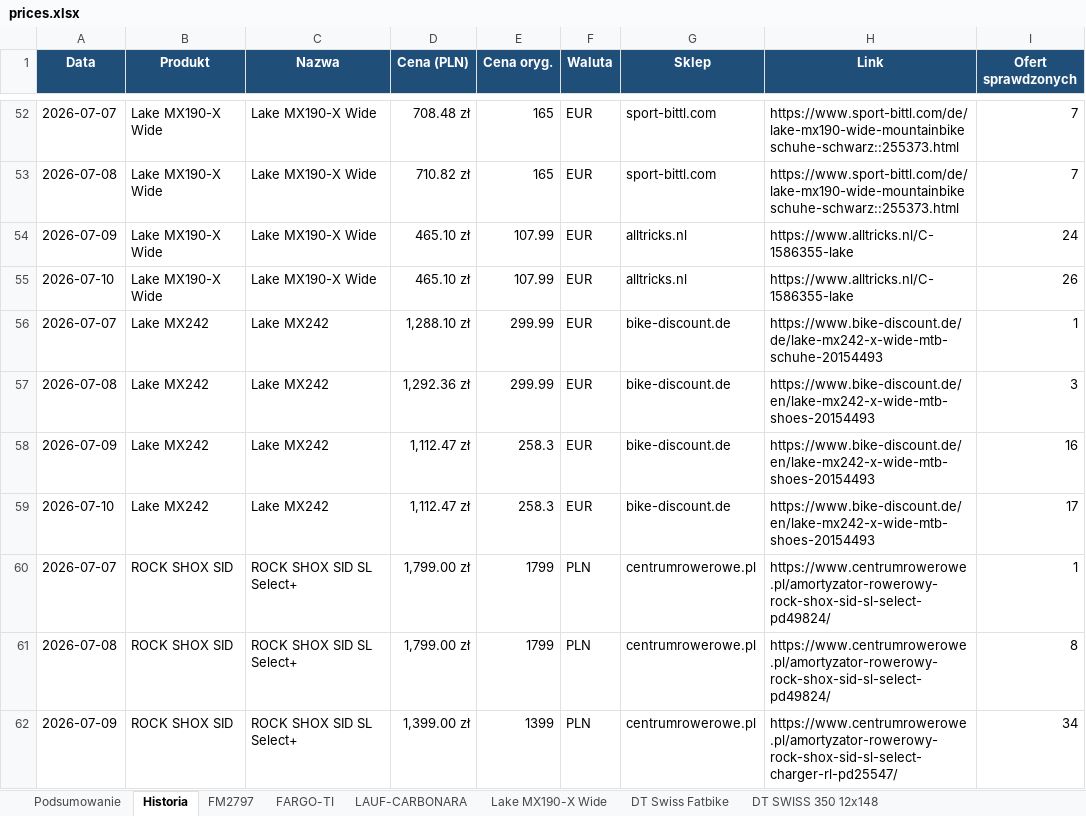
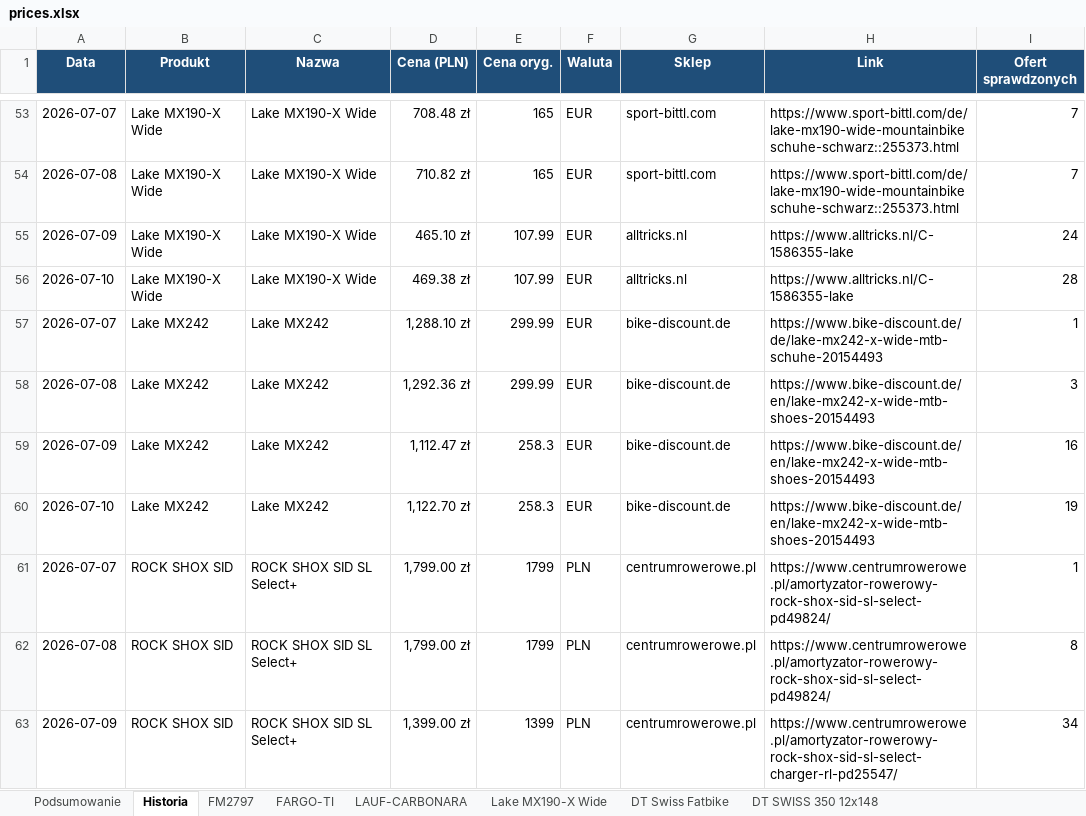
Before and after one commit to Wotjek/PriceChecker, an Excel workbook: output/prices.xlsx, sheet Historia, drawn as a sheet; only a part is shown, gaps mark what is left out; values as stored, in another font and other column widths than the file's, no borders; addresses are those after the commit; the diff covers the shown part only; the diff names each change by its address in the sheet, - before the commit and + after, or states it on an @@ line.

```diff
--- a/output/prices.xlsx (sheet Historia)
+++ b/output/prices.xlsx (sheet Historia)
-D56 (Cena (PLN)): 465.10 zł
+D56 (Cena (PLN)): 469.38 zł
-I56 (Ofert sprawdzonych): 26
+I56 (Ofert sprawdzonych): 28
-D60 (Cena (PLN)): 1,112.47 zł
+D60 (Cena (PLN)): 1,122.70 zł
-I60 (Ofert sprawdzonych): 17
+I60 (Ofert sprawdzonych): 19
```
Also changed, not shown: 1 added row and 26 edited cells elsewhere in this sheet, sheet Podsumowanie, sheet FARGO-TI, sheet ROCK SHOX SID, sheet Canyon S14 VCLS 2.0, sheet Lake MX242, sheet LAUF-CARBONARA, 8 more sheets, charts or pictures, 8 other files.
